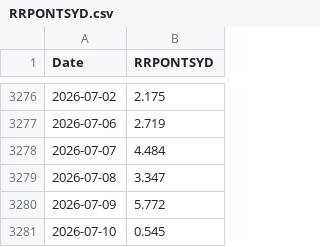
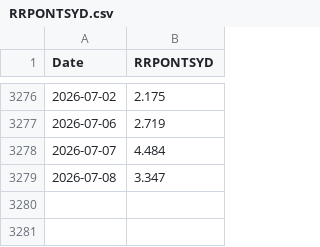
Before and after one commit to wonyoonj/fred-data, a CSV file: csvfile/RRPONTSYD.csv, drawn as a sheet; only a part is shown, gaps mark what is left out; the diff names each change by its address in the sheet, - before the commit and + after, or states it on an @@ line.

Commit message:
Update data files in 'csvfile' on 2026-07-11 23:08

```diff
--- a/csvfile/RRPONTSYD.csv
+++ b/csvfile/RRPONTSYD.csv
-row 3280: 2026-07-09 | 5.772
-row 3281: 2026-07-10 | 0.545
```
Also changed, not shown: csvfile/DGS10.csv, csvfile/DGS2.csv, 11 other files.
